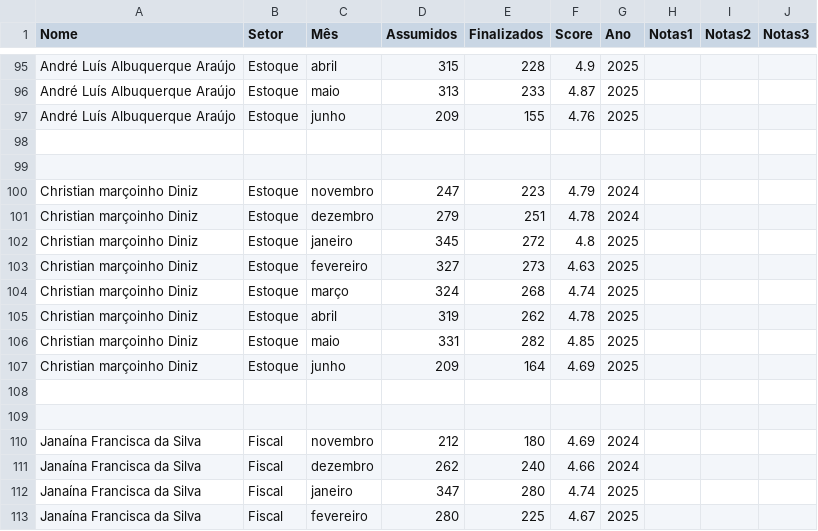
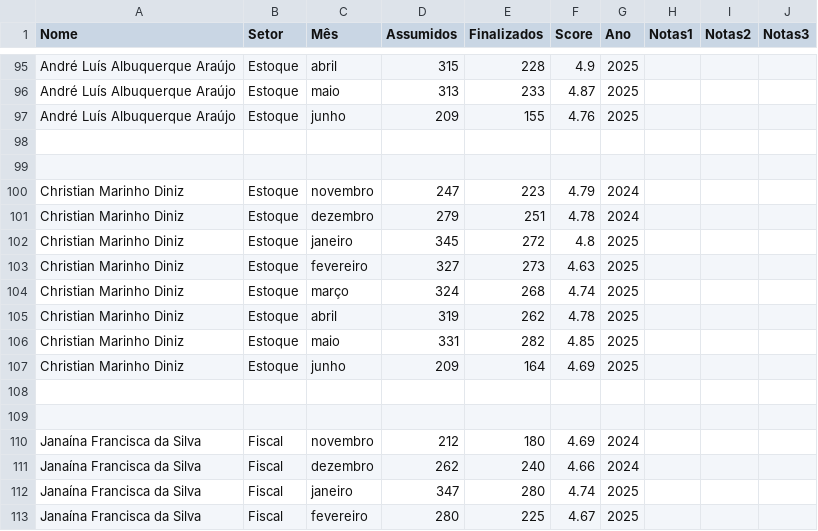
Before and after one commit to drawzito21/colaborador-resultados-app, a CSV file: public/dados_v4.csv, drawn as a sheet; only a part is shown, gaps mark what is left out.

Commit message:
Update dados_v4.csv

```diff
--- a/public/dados_v4.csv
+++ b/public/dados_v4.csv
@@ -99,10 +99,10 @@ André Luís Albuquerque Araújo,Estoque,junho,209,155,4.76,2025
 
-Christian marçoinho Diniz,Estoque,novembro ,247,223,4.79,2024
-Christian marçoinho Diniz,Estoque,dezembro ,279,251,4.78,2024
-Christian marçoinho Diniz,Estoque,janeiro,345,272,4.8,2025
-Christian marçoinho Diniz,Estoque,fevereiro,327,273,4.63,2025
-Christian marçoinho Diniz,Estoque,março,324,268,4.74,2025
-Christian marçoinho Diniz,Estoque,abril,319,262,4.78,2025
-Christian marçoinho Diniz,Estoque,maio,331,282,4.85,2025
-Christian marçoinho Diniz,Estoque,junho,209,164,4.69,2025
+Christian Marinho Diniz,Estoque,novembro ,247,223,4.79,2024
+Christian Marinho Diniz,Estoque,dezembro ,279,251,4.78,2024
+Christian Marinho Diniz,Estoque,janeiro,345,272,4.8,2025
+Christian Marinho Diniz,Estoque,fevereiro,327,273,4.63,2025
+Christian Marinho Diniz,Estoque,março,324,268,4.74,2025
+Christian Marinho Diniz,Estoque,abril,319,262,4.78,2025
+Christian Marinho Diniz,Estoque,maio,331,282,4.85,2025
+Christian Marinho Diniz,Estoque,junho,209,164,4.69,2025
 
```
